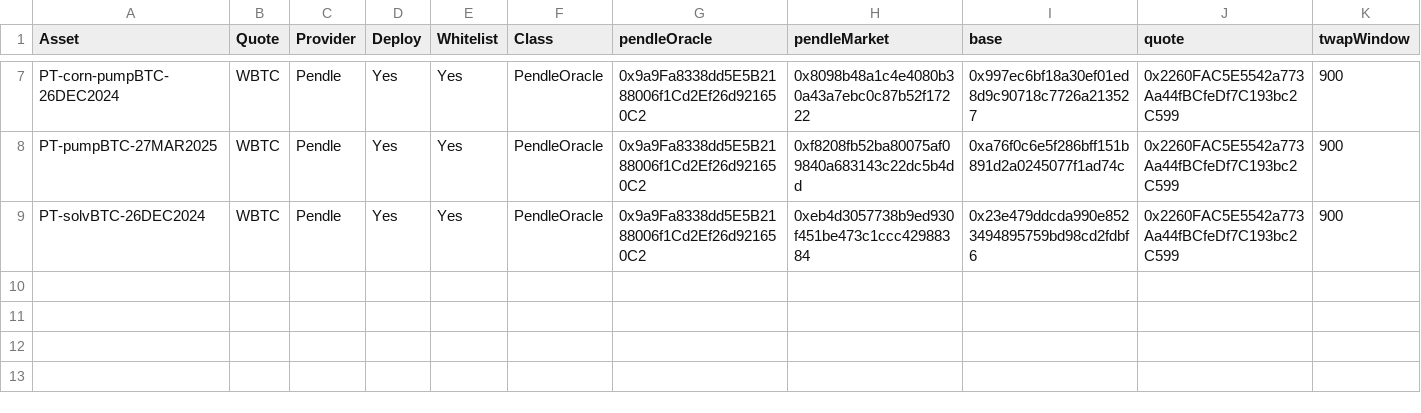
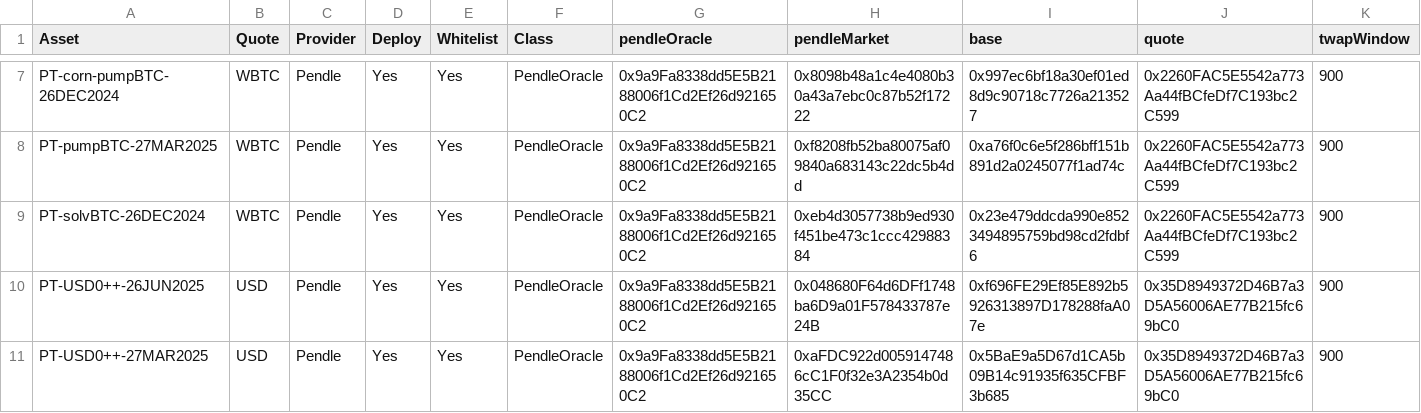
Before and after one commit to euler-xyz/evk-periphery, a CSV file: script/production/mainnet/oracleAdapters/Euler V2 Oracles (Ethereum) - Pendle.csv, drawn as a sheet; only a part is shown, gaps mark what is left out; the diff names each change by its address in the sheet, - before the commit and + after, or states it on an @@ line.

Commit message:
feat: PT-USD0++

```diff
--- a/script/production/mainnet/oracleAdapters/Euler V2 Oracles (Ethereum) - Pendle.csv
+++ b/script/production/mainnet/oracleAdapters/Euler V2 Oracles (Ethereum) - Pendle.csv
+row 10: PT-USD0++-26JUN2025 | USD | Pendle | Yes | Yes | PendleOracle | 0x9a9Fa8338dd5E5B2188006f1Cd2Ef26d921650C2 | 0x048680F64d6DFf1748ba6D9a01F578433787e24B | 0xf696FE29Ef85E892b5926313897D178288faA07e | 0x35D8949372D46B7a3D5A56006AE77B215fc69bC0 | 900
+row 11: PT-USD0++-27MAR2025 | USD | Pendle | Yes | Yes | PendleOracle | 0x9a9Fa8338dd5E5B2188006f1Cd2Ef26d921650C2 | 0xaFDC922d0059147486cC1F0f32e3A2354b0d35CC | 0x5BaE9a5D67d1CA5b09B14c91935f635CFBF3b685 | 0x35D8949372D46B7a3D5A56006AE77B215fc69bC0 | 900
```
